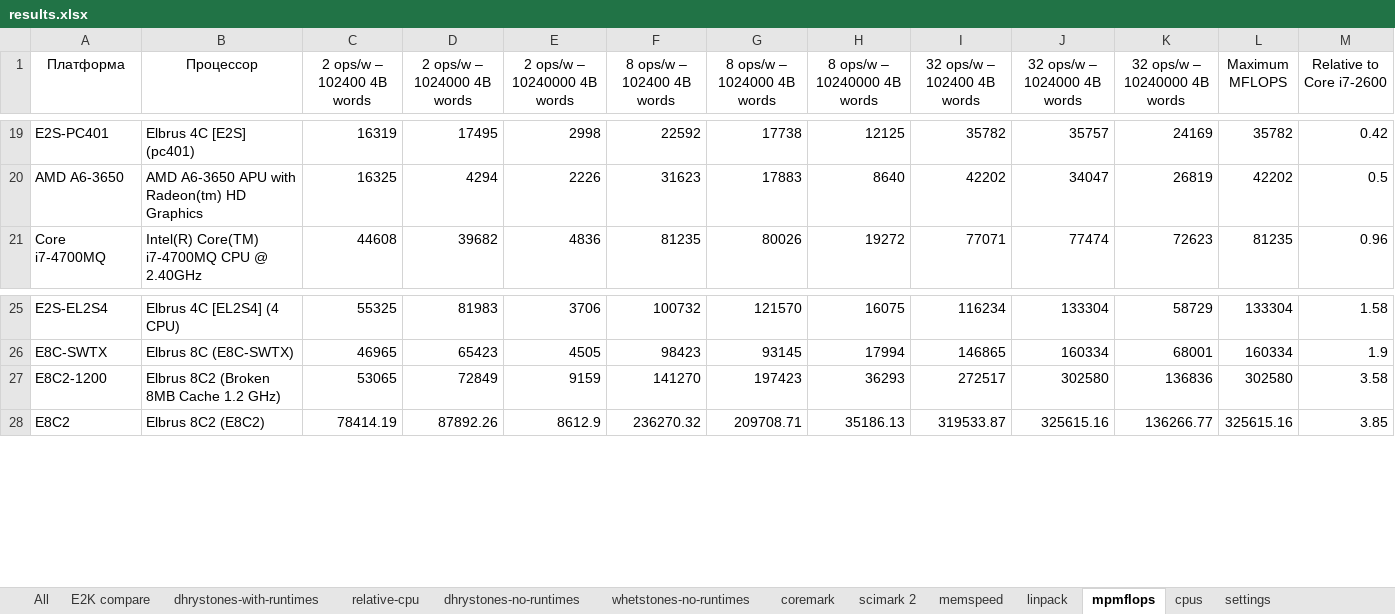
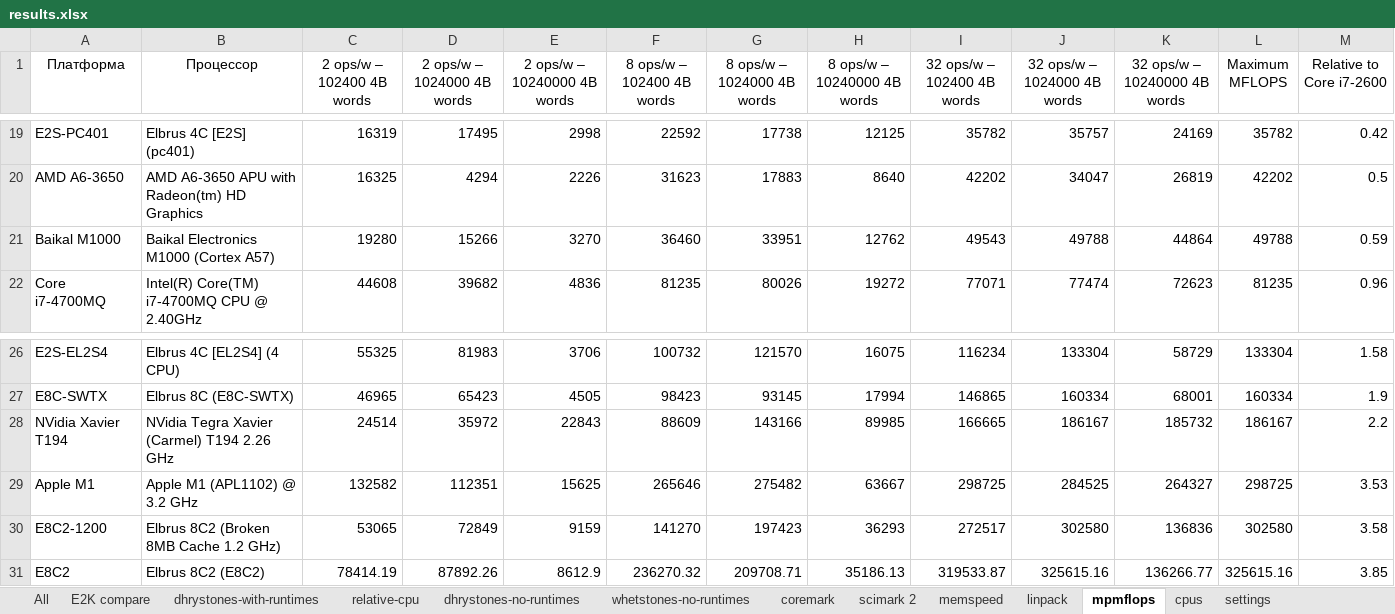
Before and after one commit to EntityFX/anybench, an Excel workbook: doc/results.xlsx, sheet mpmflops, drawn as a sheet; only a part is shown, gaps mark what is left out; values as stored, in another font and other column widths than the file's, no borders; charts and pictures and table styles not drawn; the diff names each change by its address in the sheet, - before the commit and + after, or states it on an @@ line.

Commit message:
Added Baikal M1000 results

```diff
--- a/doc/results.xlsx (sheet mpmflops)
+++ b/doc/results.xlsx (sheet mpmflops)
+row 21: Baikal M1000 | Baikal Electronics M1000 (Cortex A57) | 19280 | 15266 | 3270 | 36460 | 33951 | 12762 | 49543 | 49788 | 44864 | 49788 | 0.59
+row 28: NVidia Xavier T194 | NVidia Tegra Xavier (Carmel) T194 2.26 GHz | 24514 | 35972 | 22843 | 88609 | 143166 | 89985 | 166665 | 186167 | 185732 | 186167 | 2.2
+row 29: Apple M1 | Apple M1 (APL1102) @ 3.2 GHz | 132582 | 112351 | 15625 | 265646 | 275482 | 63667 | 298725 | 284525 | 264327 | 298725 | 3.53
```
Also changed, not shown: sheet All, sheet whetstones-no-runtimes, sheet coremark, sheet linpack, sheet dhrystones-no-runtimes, sheet scimark 2, 1 more sheet, formulas that keep their value, hidden cells, charts or pictures, 11 other files.
